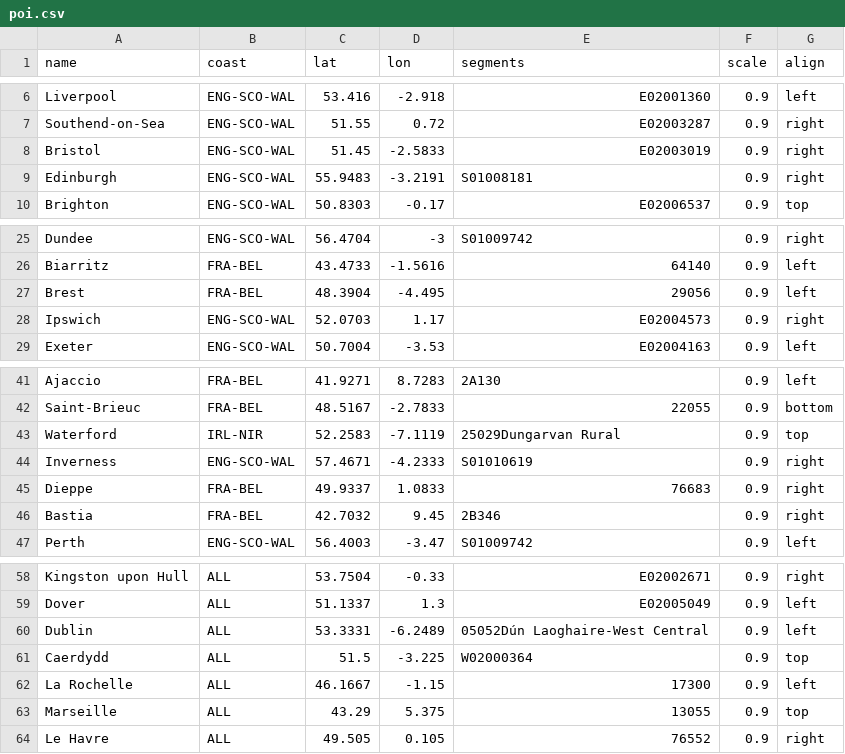
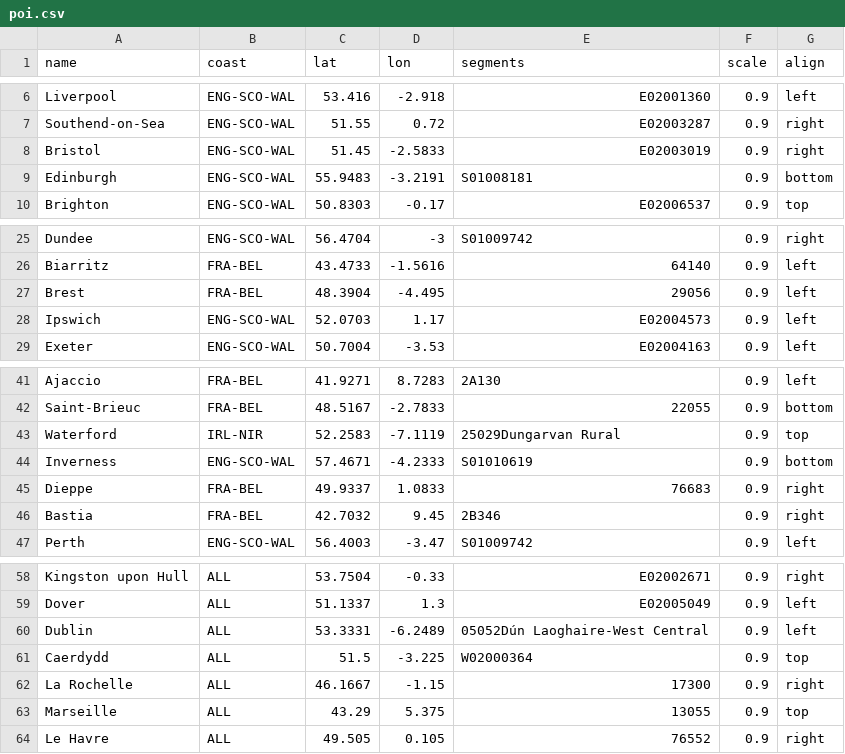
Before and after one commit to odileeds/coastal-economies, a CSV file: data/poi.csv, drawn as a sheet; only a part is shown, gaps mark what is left out.

```diff
--- a/data/poi.csv
+++ b/data/poi.csv
@@ -8,3 +8,3 @@ Southend-on-Sea,ENG-SCO-WAL,51.55,0.72,E02003287,0.9,right
 Bristol,ENG-SCO-WAL,51.45,-2.5833,E02003019,0.9,right
-Edinburgh,ENG-SCO-WAL,55.9483,-3.2191,S01008181,0.9,right
+Edinburgh,ENG-SCO-WAL,55.9483,-3.2191,S01008181,0.9,bottom
 Brighton,ENG-SCO-WAL,50.8303,-0.17,E02006537,0.9,top
@@ -27,3 +27,3 @@ Biarritz,FRA-BEL,43.4733,-1.5616,64140,0.9,left
 Brest,FRA-BEL,48.3904,-4.495,29056,0.9,left
-Ipswich,ENG-SCO-WAL,52.0703,1.17,E02004573,0.9,right
+Ipswich,ENG-SCO-WAL,52.0703,1.17,E02004573,0.9,left
 Exeter,ENG-SCO-WAL,50.7004,-3.53,E02004163,0.9,left
@@ -43,3 +43,3 @@ Saint-Brieuc,FRA-BEL,48.5167,-2.7833,22055,0.9,bottom
 Waterford,IRL-NIR,52.2583,-7.1119,25029Dungarvan Rural,0.9,top
-Inverness,ENG-SCO-WAL,57.4671,-4.2333,S01010619,0.9,right
+Inverness,ENG-SCO-WAL,57.4671,-4.2333,S01010619,0.9,bottom
 Dieppe,FRA-BEL,49.9337,1.0833,76683,0.9,right
@@ -61,3 +61,3 @@ Dublin,ALL,53.3331,-6.2489,05052Dún Laoghaire-West Central,0.9,left
 Caerdydd,ALL,51.5,-3.225,W02000364,0.9,top
-La Rochelle,ALL,46.1667,-1.15,17300,0.9,left
+La Rochelle,ALL,46.1667,-1.15,17300,0.9,right
 Marseille,ALL,43.29,5.375,13055,0.9,top
```
Also changed, not shown: 1 other file.
